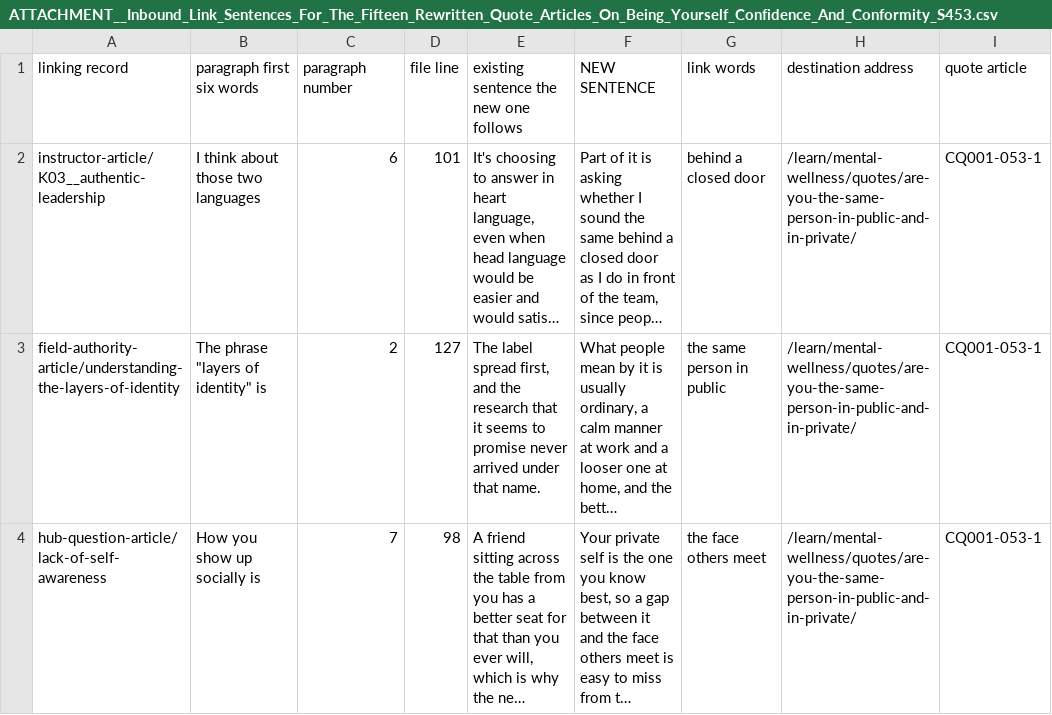
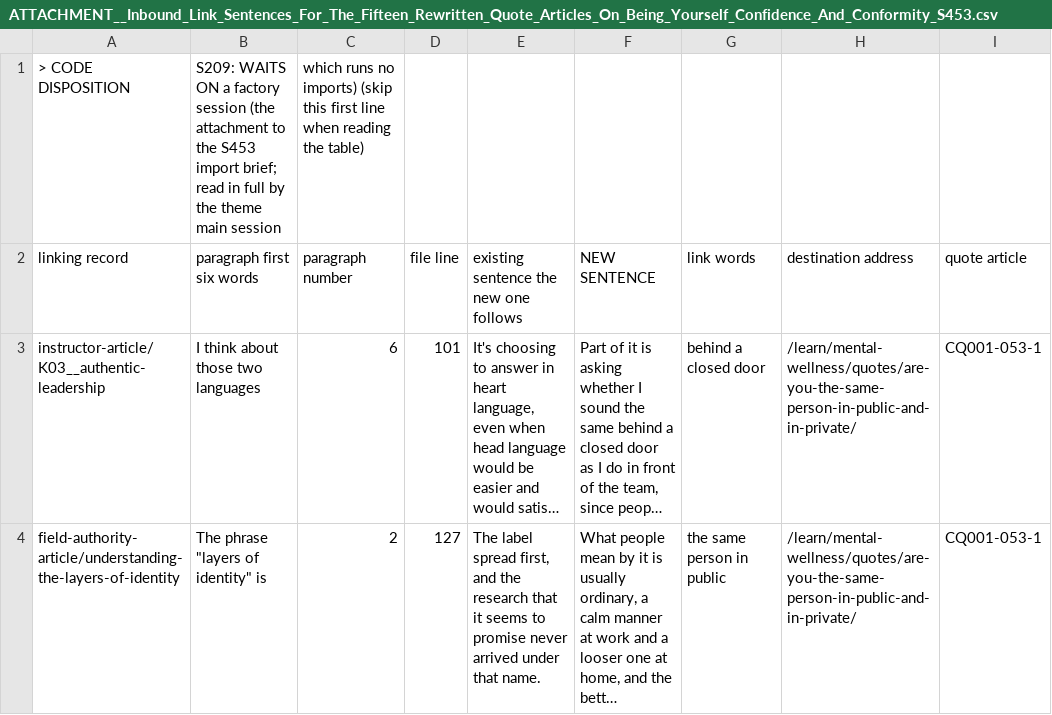
Before and after one commit to kain-ramsay/achology-channel, a CSV file: FROM Chat/ATTACHMENT__Inbound_Link_Sentences_For_The_Fifteen_Rewritten_Quote_Articles_On_Being_Yourself_Confidence_And_Conformity_S453.csv, drawn as a sheet; only a part is shown; the shorter side is filled out with more unchanged rows; long unchanged cells end in ….

Commit message:
channel: 2 change(s) in FROM Chat,heartbeat

```diff
--- a/FROM Chat/ATTACHMENT__Inbound_Link_Sentences_For_The_Fifteen_Rewritten_Quote_Articles_On_Being_Yourself_Confidence_And_Conformity_S453.csv
+++ b/FROM Chat/ATTACHMENT__Inbound_Link_Sentences_For_The_Fifteen_Rewritten_Quote_Articles_On_Being_Yourself_Confidence_And_Conformity_S453.csv
@@ -1 +1,2 @@
+> CODE DISPOSITION, S209: WAITS ON a factory session (the attachment to the S453 import brief; read in full by the theme main session, which runs no imports) (skip this first line when reading the table)
 "linking record","paragraph first six words","paragraph number","file line","existing sentence the new one follows","NEW SENTENCE","link words","destination address","quote article"
```
Also changed, not shown: 3 other files.
